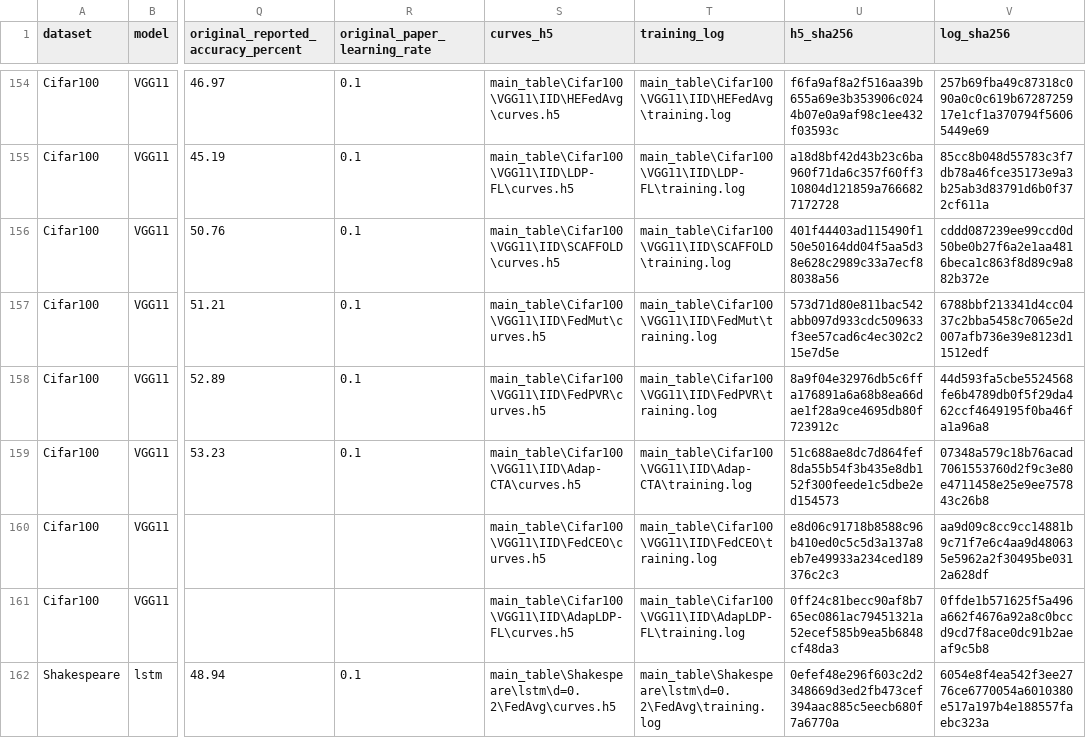
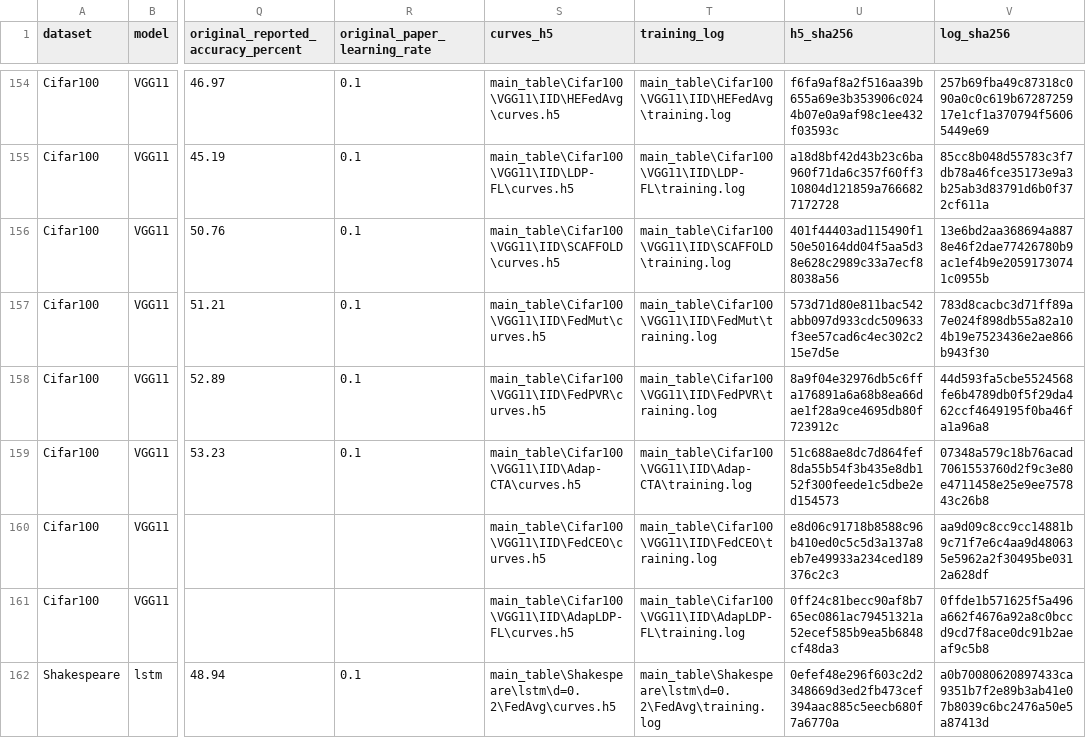
Before and after one commit to Yuanming-Wang/FL_paper, a CSV file: results/training/provenance/original_plot_data_index.csv, drawn as a sheet; only a part is shown, gaps mark what is left out; the diff covers the shown part only; the diff names each change by its address in the sheet, - before the commit and + after, or states it on an @@ line.

```diff
--- a/results/training/provenance/original_plot_data_index.csv
+++ b/results/training/provenance/original_plot_data_index.csv
-V156 (log_sha256): cddd087239ee99ccd0d50be0b27f6a2e1aa4816beca1c863f8d89c9a882b372e
+V156 (log_sha256): 13e6bd2aa368694a8878e46f2dae77426780b9ac1ef4b9e20591730741c0955b
-V157 (log_sha256): 6788bbf213341d4cc0437c2bba5458c7065e2d007afb736e39e8123d11512edf
+V157 (log_sha256): 783d8cacbc3d71ff89a7e024f898db55a82a104b19e7523436e2ae866b943f30
-V162 (log_sha256): 6054e8f4ea542f3ee2776ce6770054a6010380e517a197b4e188557faebc323a
+V162 (log_sha256): a0b70080620897433ca9351b7f2e89b3ab41e07b8039c6bc2476a50e5a87413d
```
Also changed, not shown: 12 edited cells elsewhere in this file, results/training/provenance/original_summaries/completed_results.csv, results/training/summary.csv, 34 other files.
